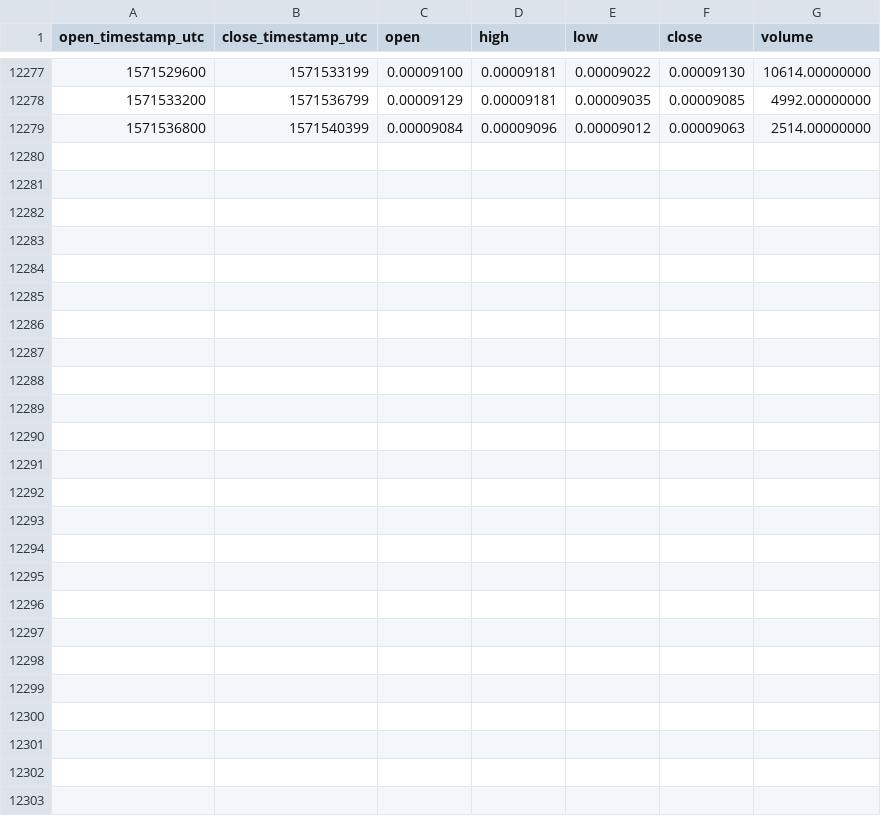
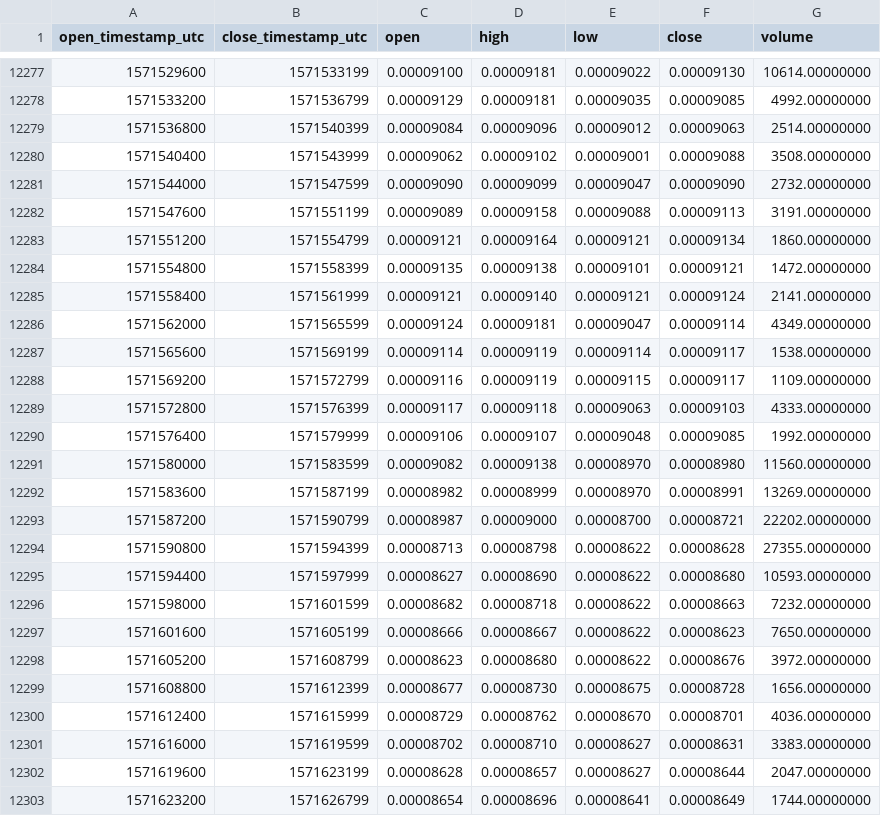
Before and after one commit to cryptobigbro/binance-SKYBTC, a CSV file: binance-SKYBTC-1h.csv, drawn as a sheet; only a part is shown, gaps mark what is left out.

Commit message:
Update OHLCV data.

```diff
--- a/binance-SKYBTC-1h.csv
+++ b/binance-SKYBTC-1h.csv
@@ -12279 +12279,25 @@ open_timestamp_utc,close_timestamp_utc,open,high,low,close,volume
 1571536800,1571540399,0.00009084,0.00009096,0.00009012,0.00009063,2514.00000000
+1571540400,1571543999,0.00009062,0.00009102,0.00009001,0.00009088,3508.00000000
+1571544000,1571547599,0.00009090,0.00009099,0.00009047,0.00009090,2732.00000000
+1571547600,1571551199,0.00009089,0.00009158,0.00009088,0.00009113,3191.00000000
+1571551200,1571554799,0.00009121,0.00009164,0.00009121,0.00009134,1860.00000000
+1571554800,1571558399,0.00009135,0.00009138,0.00009101,0.00009121,1472.00000000
+1571558400,1571561999,0.00009121,0.00009140,0.00009121,0.00009124,2141.00000000
+1571562000,1571565599,0.00009124,0.00009181,0.00009047,0.00009114,4349.00000000
+1571565600,1571569199,0.00009114,0.00009119,0.00009114,0.00009117,1538.00000000
+1571569200,1571572799,0.00009116,0.00009119,0.00009115,0.00009117,1109.00000000
+1571572800,1571576399,0.00009117,0.00009118,0.00009063,0.00009103,4333.00000000
+1571576400,1571579999,0.00009106,0.00009107,0.00009048,0.00009085,1992.00000000
+1571580000,1571583599,0.00009082,0.00009138,0.00008970,0.00008980,11560.00000000
+1571583600,1571587199,0.00008982,0.00008999,0.00008970,0.00008991,13269.00000000
+1571587200,1571590799,0.00008987,0.00009000,0.00008700,0.00008721,22202.00000000
+1571590800,1571594399,0.00008713,0.00008798,0.00008622,0.00008628,27355.00000000
+1571594400,1571597999,0.00008627,0.00008690,0.00008622,0.00008680,10593.00000000
+1571598000,1571601599,0.00008682,0.00008718,0.00008622,0.00008663,7232.00000000
+1571601600,1571605199,0.00008666,0.00008667,0.00008622,0.00008623,7650.00000000
+1571605200,1571608799,0.00008623,0.00008680,0.00008622,0.00008676,3972.00000000
+1571608800,1571612399,0.00008677,0.00008730,0.00008675,0.00008728,1656.00000000
+1571612400,1571615999,0.00008729,0.00008762,0.00008670,0.00008701,4036.00000000
+1571616000,1571619599,0.00008702,0.00008710,0.00008627,0.00008631,3383.00000000
+1571619600,1571623199,0.00008628,0.00008657,0.00008627,0.00008644,2047.00000000
+1571623200,1571626799,0.00008654,0.00008696,0.00008641,0.00008649,1744.00000000
```
Also changed, not shown: binance-SKYBTC-1d.csv.
